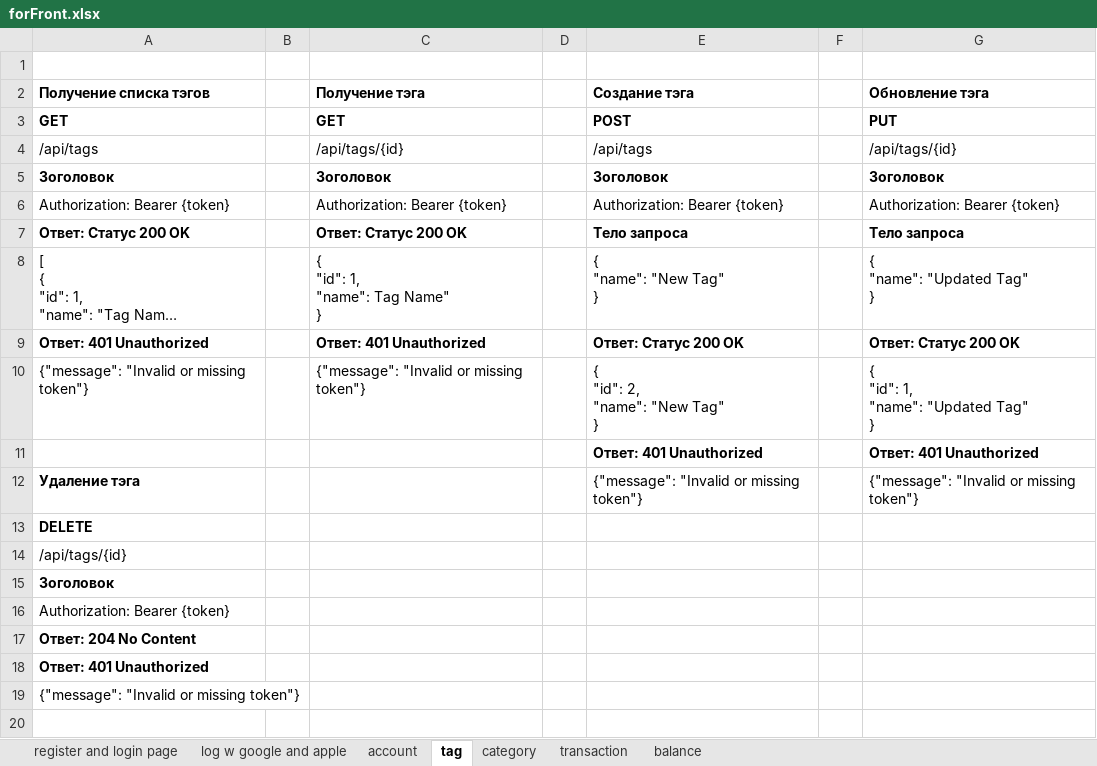
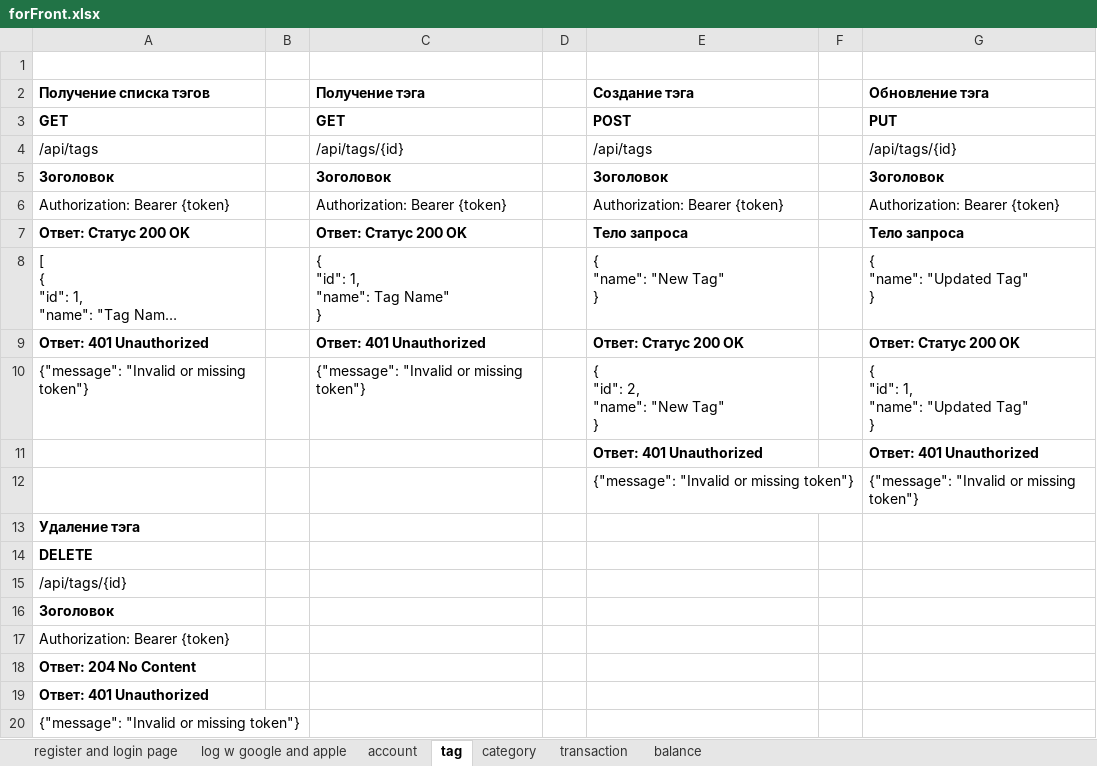
Before and after one commit to dillnaza/kirisShygys, an Excel workbook: src/main/java/KirisShygys/forFront.xlsx, sheet tag, drawn as a sheet; long unchanged cells end in …; values as stored, in another font and other column widths than the file's, no borders; the diff names each change by its address in the sheet, - before the commit and + after, or states it on an @@ line.

```diff
--- a/src/main/java/KirisShygys/forFront.xlsx (sheet tag)
+++ b/src/main/java/KirisShygys/forFront.xlsx (sheet tag)
-A12 (Получение списка тэгов): Удаление тэга
+A12 (Получение списка тэгов): (empty)
+row 13: Удаление тэга
```
Also changed, not shown: sheet category, sheet log w google and apple.
